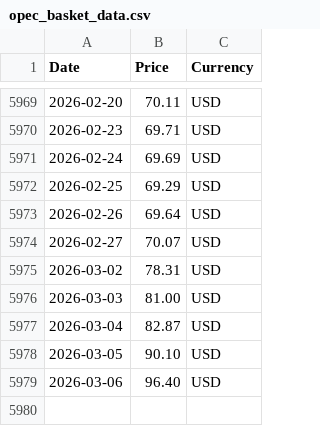
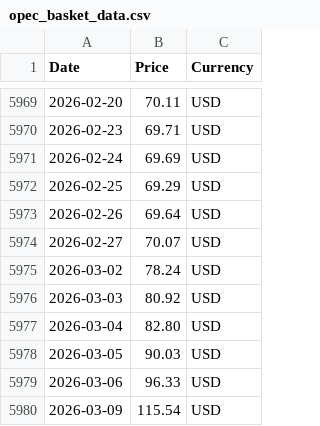
Before and after one commit to RoatnyN/scrapping_crudeoil, a CSV file: data/opec_basket_data.csv, drawn as a sheet; only a part is shown, gaps mark what is left out.

```diff
--- a/data/opec_basket_data.csv
+++ b/data/opec_basket_data.csv
@@ -5974,6 +5974,7 @@ Date,Price,Currency
 2026-02-27,70.07,USD
-2026-03-02,78.31,USD
-2026-03-03,81.00,USD
-2026-03-04,82.87,USD
-2026-03-05,90.10,USD
-2026-03-06,96.40,USD
+2026-03-02,78.24,USD
+2026-03-03,80.92,USD
+2026-03-04,82.80,USD
+2026-03-05,90.03,USD
+2026-03-06,96.33,USD
+2026-03-09,115.54,USD
```
